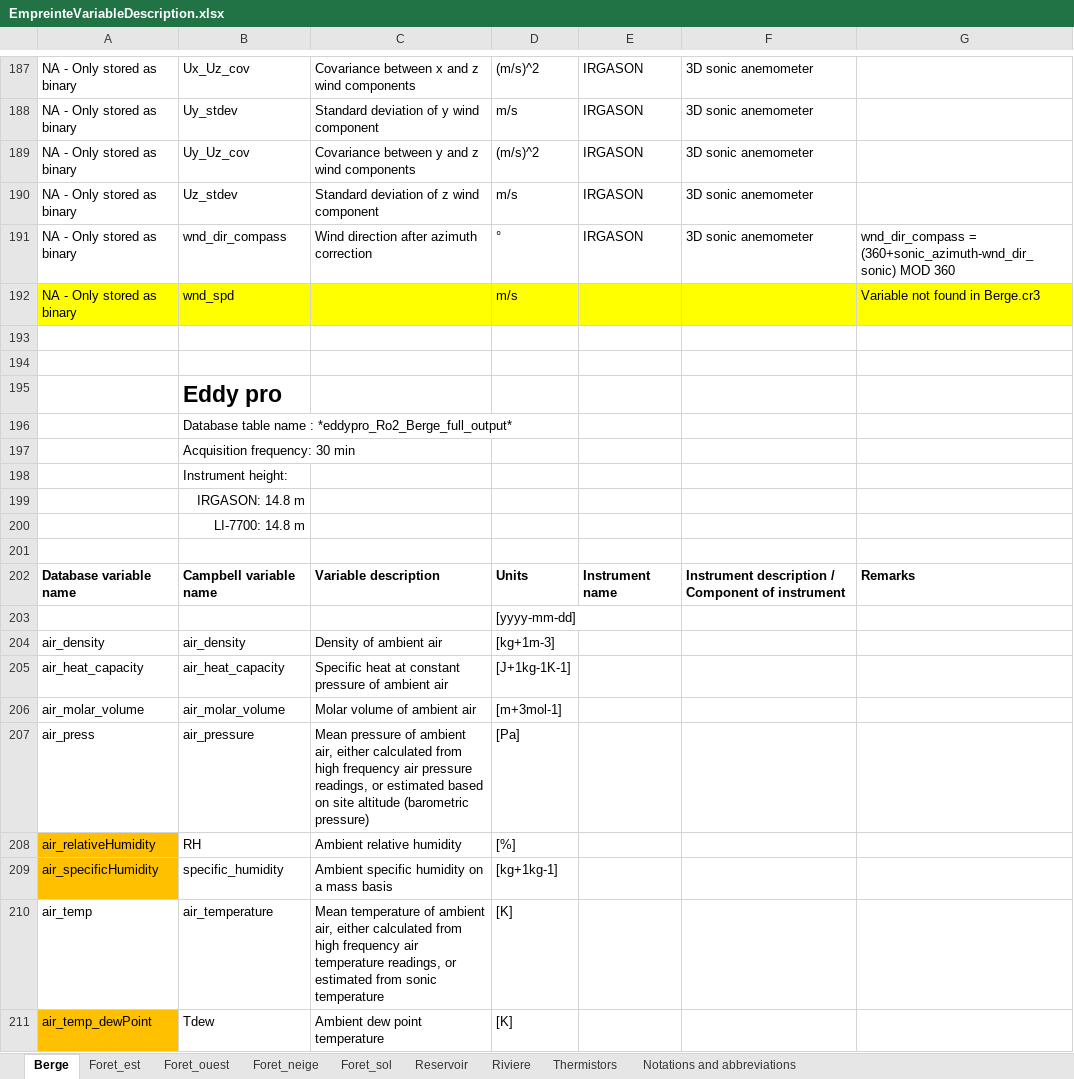
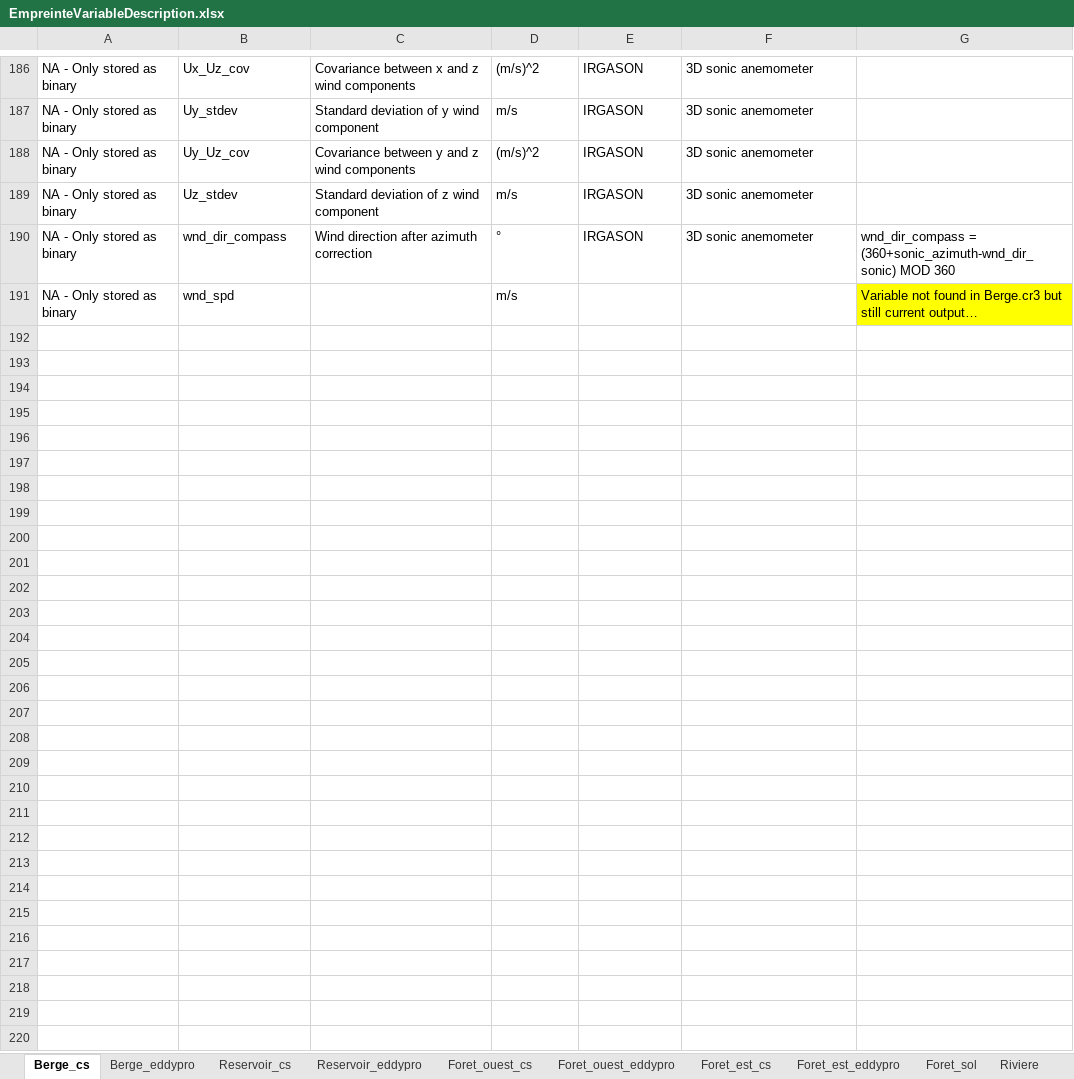
Before and after one commit to AntoineThiboult/Ro2_data_worflow, an Excel workbook: Resources/EmpreinteVariableDescription.xlsx, sheet Berge_cs, drawn as a sheet; only a part is shown, gaps mark what is left out; values as stored, in another font and other column widths than the file's, no borders; removed rows and columns are numbered as before the commit, all else as after; the diff covers the shown part only; the diff names each change by its address in the sheet, - before the commit and + after, or states it on an @@ line.

```diff
--- a/Resources/EmpreinteVariableDescription.xlsx (sheet Berge_cs)
+++ b/Resources/EmpreinteVariableDescription.xlsx (sheet Berge_cs)
-sheet tab: Berge
+sheet tab: Berge_cs
-sheet tab: Foret_est
+sheet tab: Foret_est_cs
-sheet tab: Foret_ouest
+sheet tab: Foret_ouest_cs
-sheet tab: Reservoir
+sheet tab: Reservoir_cs
-sheet tab: Foret_neige
+sheet tab: Berge_eddypro
+sheet tab: Reservoir_eddypro
+sheet tab: Foret_ouest_eddypro
+sheet tab: Foret_est_eddypro
@@ sheet tab order changed: Berge_cs | Berge_eddypro | Reservoir_cs | Reservoir_eddypro | Foret_ouest_cs | Foret_ouest_eddypro | Foret_est_cs | Foret_est_eddypro | Foret_sol | Riviere @@
-A191:F191 fill: #FFFF00
+A191:F191 fill: none
-G191: Variable not found in Berge.cr3
+G191: Variable not found in Berge.cr3 but still current output…
-row 193: (empty)
-row 194: (empty)
-row 195:  | Eddy pro
-row 196:  | Database table name : *eddypro_Ro2_Berge_full_output*
-row 197:  | Acquisition frequency: 30 min
-row 198:  | Instrument height:
-row 199:  | IRGASON: 14.8 m
-row 200:  | LI-7700: 14.8 m
-row 201: (empty)
-row 202: Database variable name | Campbell variable name | Variable description | Units | Instrument name | Instrument description / Component of instrument | Remarks
-row 203:  |  |  | [yyyy-mm-dd]
-row 204: air_density | air_density | Density of ambient air | [kg+1m-3]
-row 205: air_heat_capacity | air_heat_capacity | Specific heat at constant pressure of ambient air | [J+1kg-1K-1]
-row 206: air_molar_volume | air_molar_volume | Molar volume of ambient air | [m+3mol-1]
-row 207: air_press | air_pressure | Mean pressure of ambient air, either calculated from high frequency air pressure readings, or estimated based on site altitude (barometric pressure) | [Pa]
-row 208: air_relativeHumidity | RH | Ambient relative humidity | [%]
-row 209: air_specificHumidity | specific_humidity | Ambient specific humidity on a mass basis | [kg+1kg-1]
-row 210: air_temp | air_temperature | Mean temperature of ambient air, either calculated from high frequency air temperature readings, or estimated from sonic temperature | [K]
-row 211: air_temp_dewPoint | Tdew | Ambient dew point temperature | [K]
```
Also changed, not shown: 169 removed rows, 1 edited cell and cell formats elsewhere in this sheet, sheet Reservoir_cs, sheet Foret_ouest_cs, sheet Foret_est_cs, Config/GapFillingConfig/gapfilling_configuration.xlsx, 29 other files.
